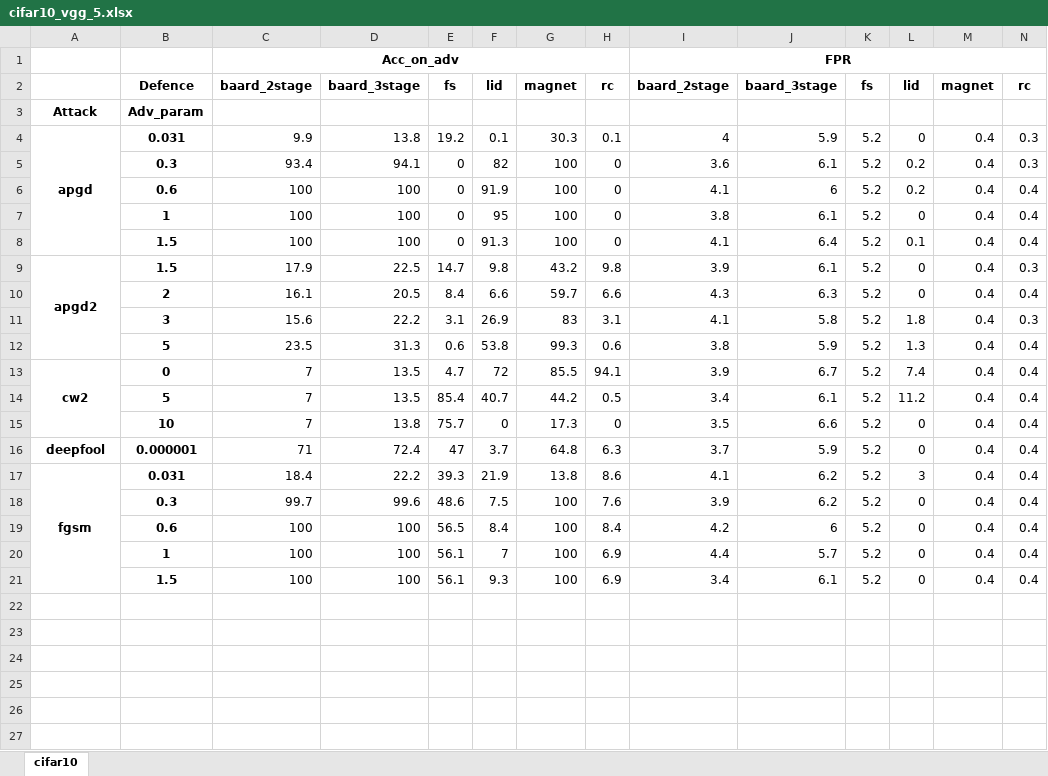
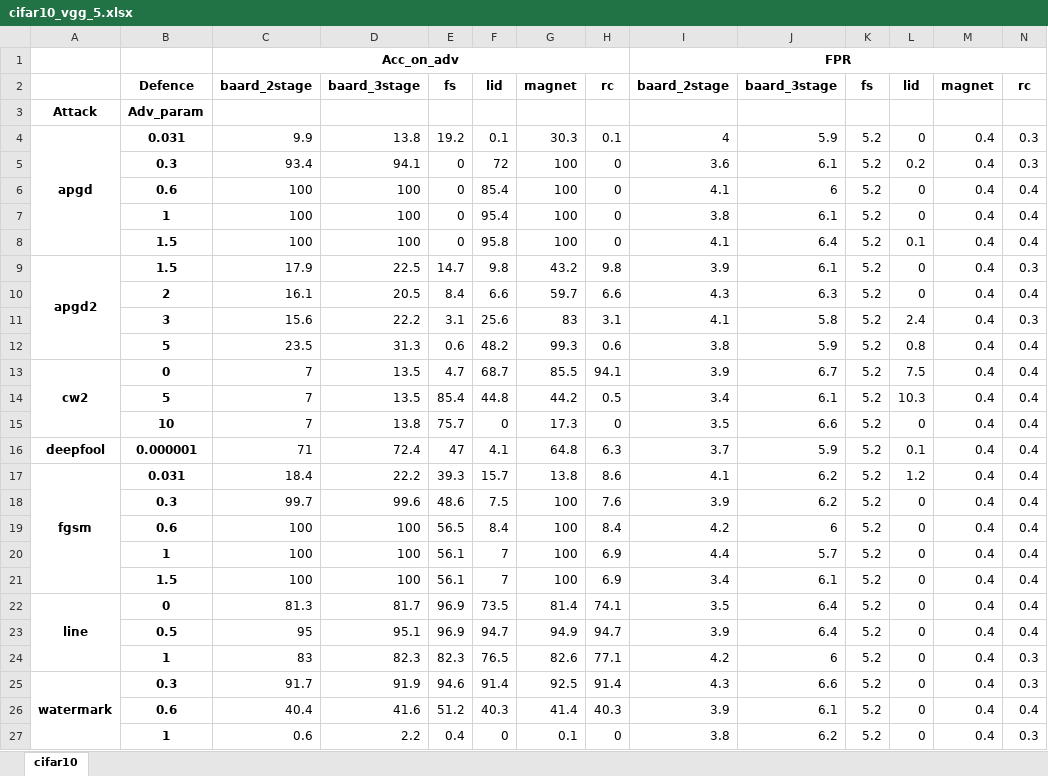
Before and after one commit to changx03/baard_exp2, an Excel workbook: tables/cifar10_vgg_5.xlsx, sheet cifar10, drawn as a sheet; values as stored, in another font and other column widths than the file's, no borders; the diff names each change by its address in the sheet, - before the commit and + after, or states it on an @@ line.

Commit message:
Added BAARD stage 2,  line, watermark to CIFAR10

```diff
--- a/tables/cifar10_vgg_5.xlsx (sheet cifar10)
+++ b/tables/cifar10_vgg_5.xlsx (sheet cifar10)
-F5: 82
+F5: 72
-F6: 91.9
+F6: 85.4
-L6: 0.2
+L6: 0
-F7: 95
+F7: 95.4
-F8: 91.3
+F8: 95.8
-F11: 26.9
+F11: 25.6
-L11: 1.8
+L11: 2.4
-F12: 53.8
+F12: 48.2
-L12: 1.3
+L12: 0.8
-F13: 72
+F13: 68.7
-L13: 7.4
+L13: 7.5
-F14: 40.7
+F14: 44.8
-L14: 11.2
+L14: 10.3
-F16: 3.7
+F16: 4.1
-L16: 0
+L16: 0.1
-F17: 21.9
+F17: 15.7
-L17: 3
+L17: 1.2
-F21: 9.3
+F21: 7
+row 22: line | 0 | 81.3 | 81.7 | 96.9 | 73.5 | 81.4 | 74.1 | 3.5 | 6.4 | 5.2 | 0 | 0.4 | 0.4
+row 23:  | 0.5 | 95 | 95.1 | 96.9 | 94.7 | 94.9 | 94.7 | 3.9 | 6.4 | 5.2 | 0 | 0.4 | 0.4
+row 24:  | 1 | 83 | 82.3 | 82.3 | 76.5 | 82.6 | 77.1 | 4.2 | 6 | 5.2 | 0 | 0.4 | 0.3
+row 25: watermark | 0.3 | 91.7 | 91.9 | 94.6 | 91.4 | 92.5 | 91.4 | 4.3 | 6.6 | 5.2 | 0 | 0.4 | 0.3
+row 26:  | 0.6 | 40.4 | 41.6 | 51.2 | 40.3 | 41.4 | 40.3 | 3.9 | 6.1 | 5.2 | 0 | 0.4 | 0.4
+row 27:  | 1 | 0.6 | 2.2 | 0.4 | 0 | 0.1 | 0 | 3.8 | 6.2 | 5.2 | 0 | 0.4 | 0.3
```
Also changed, not shown: tables/banknote_basic16_5.xlsx, tables/breastcancer_basic120_5.xlsx, 9 other files.
